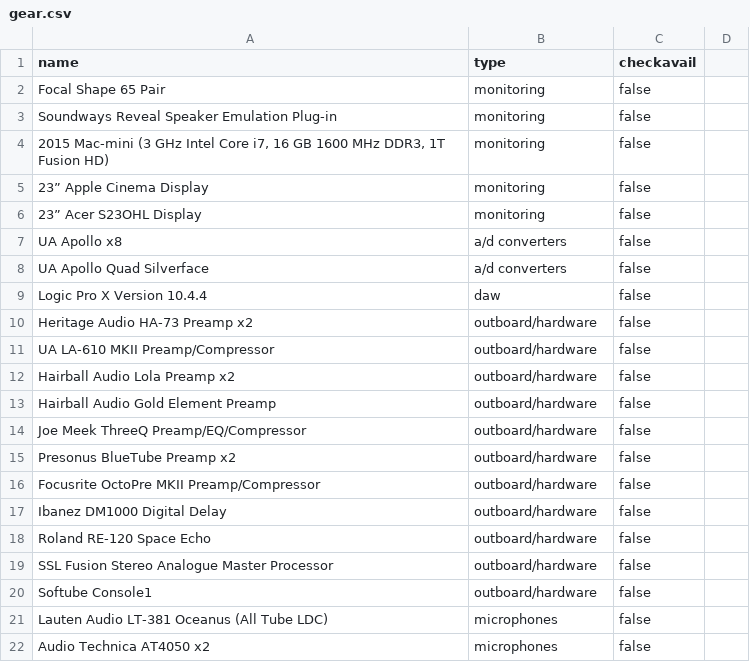
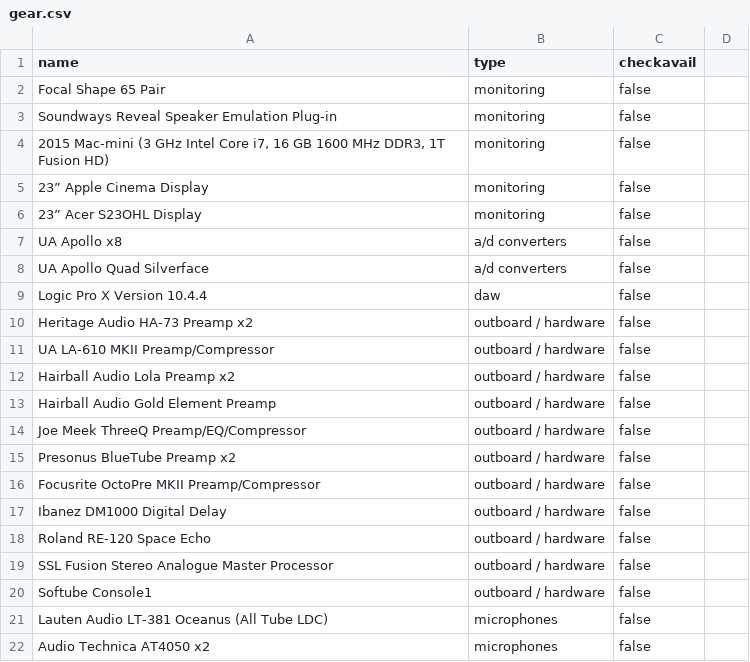
Before and after one commit to mrloquacious/panther, a CSV file: _data/gear.csv, drawn as a sheet; only a part is shown.

Commit message:
Fix Outboard / Hardware.

```diff
--- a/_data/gear.csv
+++ b/_data/gear.csv
@@ -9,13 +9,13 @@ UA Apollo Quad Silverface,a/d converters,false
 Logic Pro X Version 10.4.4,daw,false
-Heritage Audio HA-73 Preamp x2,outboard/hardware,false
-UA LA-610 MKII Preamp/Compressor,outboard/hardware,false
-Hairball Audio Lola Preamp x2,outboard/hardware,false
-Hairball Audio Gold Element Preamp,outboard/hardware,false
-Joe Meek ThreeQ Preamp/EQ/Compressor,outboard/hardware,false
-Presonus BlueTube Preamp x2,outboard/hardware,false
-Focusrite OctoPre MKII Preamp/Compressor ,outboard/hardware,false
-Ibanez DM1000 Digital Delay,outboard/hardware,false
-Roland RE-120 Space Echo,outboard/hardware,false
-SSL Fusion Stereo Analogue Master Processor,outboard/hardware,false
-Softube Console1,outboard/hardware,false
+Heritage Audio HA-73 Preamp x2,outboard / hardware,false
+UA LA-610 MKII Preamp/Compressor,outboard / hardware,false
+Hairball Audio Lola Preamp x2,outboard / hardware,false
+Hairball Audio Gold Element Preamp,outboard / hardware,false
+Joe Meek ThreeQ Preamp/EQ/Compressor,outboard / hardware,false
+Presonus BlueTube Preamp x2,outboard / hardware,false
+Focusrite OctoPre MKII Preamp/Compressor ,outboard / hardware,false
+Ibanez DM1000 Digital Delay,outboard / hardware,false
+Roland RE-120 Space Echo,outboard / hardware,false
+SSL Fusion Stereo Analogue Master Processor,outboard / hardware,false
+Softube Console1,outboard / hardware,false
 Lauten Audio LT-381 Oceanus (All Tube LDC),microphones,false
```
Also changed, not shown: 1 other file.
